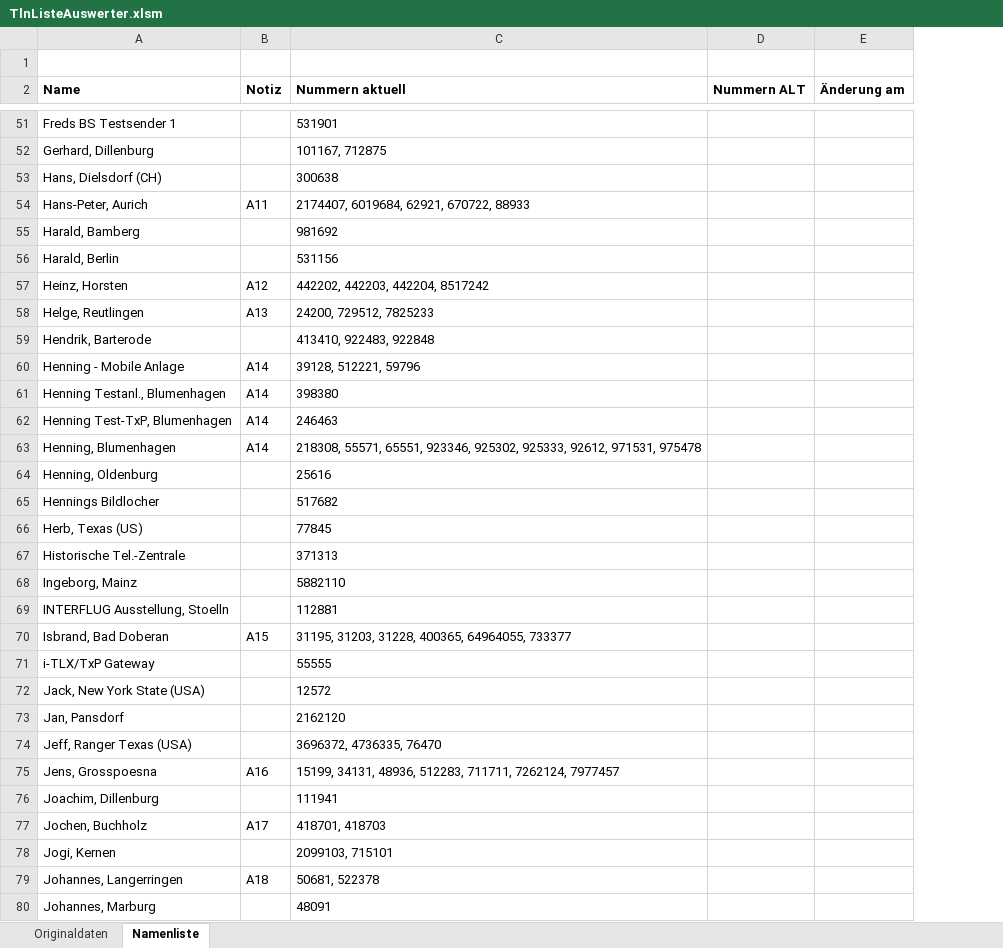
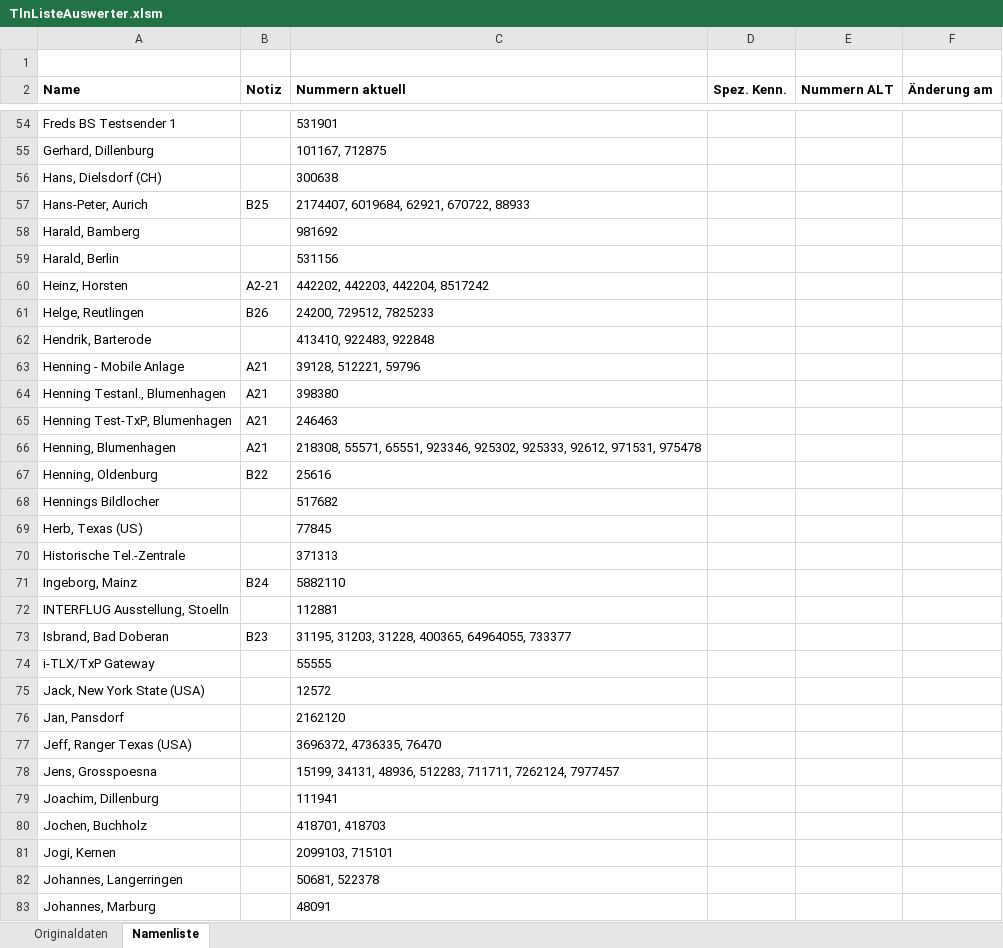
Before and after one commit to toresbe/itelex, an Excel workbook: TlnListeAuswerter.xlsm, sheet Namenliste, drawn as a sheet; only a part is shown, gaps mark what is left out; values as stored, in another font and other column widths than the file's, no borders; charts and pictures not drawn; addresses are those after the commit; the diff covers the shown part only; the diff names each change by its address in the sheet, - before the commit and + after, or states it on an @@ line.

```diff
--- a/TlnListeAuswerter.xlsm (sheet Namenliste)
+++ b/TlnListeAuswerter.xlsm (sheet Namenliste)
+column D (Spez. Kenn.), empty
-B57 (Notiz): A11
+B57 (Notiz): B25
-B60 (Notiz): A12
+B60 (Notiz): A2-21
-B61 (Notiz): A13
+B61 (Notiz): B26
-B63:B66 (Notiz): A14
+B63:B66 (Notiz): A21
-B67 (Notiz): (empty)
+B67 (Notiz): B22
-B71 (Notiz): (empty)
+B71 (Notiz): B24
-B73 (Notiz): A15
+B73 (Notiz): B23
-B78 (Notiz): A16
+B78 (Notiz): (empty)
-B80 (Notiz): A17
+B80 (Notiz): (empty)
-B82 (Notiz): A18
+B82 (Notiz): (empty)
```
Also changed, not shown: 7 added rows and 62 edited cells elsewhere in this sheet, sheet Originaldaten, 2 other files.
